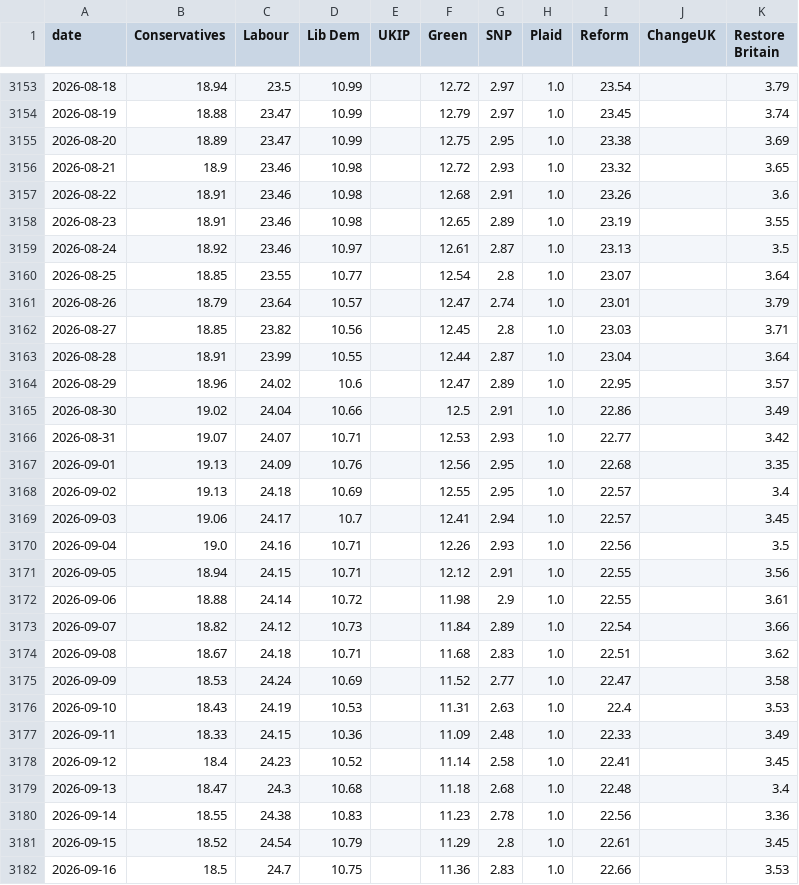
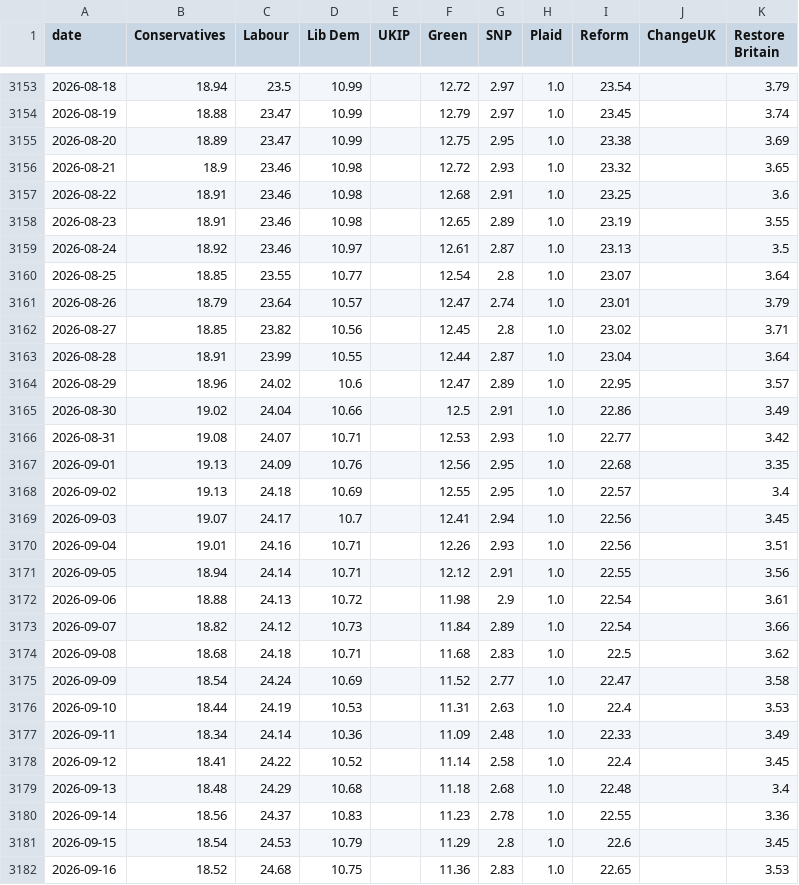
Before and after one commit to scottbar/polls, a CSV file: uk-polls-all.csv, drawn as a sheet; only a part is shown, gaps mark what is left out; the diff covers the shown part only.

```diff
--- a/uk-polls-all.csv
+++ b/uk-polls-all.csv
@@ -3156,3 +3156,3 @@ date,Conservatives,Labour,Lib Dem,UKIP,Green,SNP,Plaid,Reform,ChangeUK,Restore B
 2026-08-21,18.9,23.46,10.98,,12.72,2.93,1.0,23.32,,3.65
-2026-08-22,18.91,23.46,10.98,,12.68,2.91,1.0,23.26,,3.6
+2026-08-22,18.91,23.46,10.98,,12.68,2.91,1.0,23.25,,3.6
 2026-08-23,18.91,23.46,10.98,,12.65,2.89,1.0,23.19,,3.55
@@ -3161,3 +3161,3 @@ date,Conservatives,Labour,Lib Dem,UKIP,Green,SNP,Plaid,Reform,ChangeUK,Restore B
 2026-08-26,18.79,23.64,10.57,,12.47,2.74,1.0,23.01,,3.79
-2026-08-27,18.85,23.82,10.56,,12.45,2.8,1.0,23.03,,3.71
+2026-08-27,18.85,23.82,10.56,,12.45,2.8,1.0,23.02,,3.71
 2026-08-28,18.91,23.99,10.55,,12.44,2.87,1.0,23.04,,3.64
@@ -3165,18 +3165,18 @@ date,Conservatives,Labour,Lib Dem,UKIP,Green,SNP,Plaid,Reform,ChangeUK,Restore B
 2026-08-30,19.02,24.04,10.66,,12.5,2.91,1.0,22.86,,3.49
-2026-08-31,19.07,24.07,10.71,,12.53,2.93,1.0,22.77,,3.42
+2026-08-31,19.08,24.07,10.71,,12.53,2.93,1.0,22.77,,3.42
 2026-09-01,19.13,24.09,10.76,,12.56,2.95,1.0,22.68,,3.35
 2026-09-02,19.13,24.18,10.69,,12.55,2.95,1.0,22.57,,3.4
-2026-09-03,19.06,24.17,10.7,,12.41,2.94,1.0,22.57,,3.45
-2026-09-04,19.0,24.16,10.71,,12.26,2.93,1.0,22.56,,3.5
-2026-09-05,18.94,24.15,10.71,,12.12,2.91,1.0,22.55,,3.56
-2026-09-06,18.88,24.14,10.72,,11.98,2.9,1.0,22.55,,3.61
+2026-09-03,19.07,24.17,10.7,,12.41,2.94,1.0,22.56,,3.45
+2026-09-04,19.01,24.16,10.71,,12.26,2.93,1.0,22.56,,3.51
+2026-09-05,18.94,24.14,10.71,,12.12,2.91,1.0,22.55,,3.56
+2026-09-06,18.88,24.13,10.72,,11.98,2.9,1.0,22.54,,3.61
 2026-09-07,18.82,24.12,10.73,,11.84,2.89,1.0,22.54,,3.66
-2026-09-08,18.67,24.18,10.71,,11.68,2.83,1.0,22.51,,3.62
-2026-09-09,18.53,24.24,10.69,,11.52,2.77,1.0,22.47,,3.58
-2026-09-10,18.43,24.19,10.53,,11.31,2.63,1.0,22.4,,3.53
-2026-09-11,18.33,24.15,10.36,,11.09,2.48,1.0,22.33,,3.49
-2026-09-12,18.4,24.23,10.52,,11.14,2.58,1.0,22.41,,3.45
-2026-09-13,18.47,24.3,10.68,,11.18,2.68,1.0,22.48,,3.4
-2026-09-14,18.55,24.38,10.83,,11.23,2.78,1.0,22.56,,3.36
-2026-09-15,18.52,24.54,10.79,,11.29,2.8,1.0,22.61,,3.45
-2026-09-16,18.5,24.7,10.75,,11.36,2.83,1.0,22.66,,3.53
+2026-09-08,18.68,24.18,10.71,,11.68,2.83,1.0,22.5,,3.62
+2026-09-09,18.54,24.24,10.69,,11.52,2.77,1.0,22.47,,3.58
+2026-09-10,18.44,24.19,10.53,,11.31,2.63,1.0,22.4,,3.53
+2026-09-11,18.34,24.14,10.36,,11.09,2.48,1.0,22.33,,3.49
+2026-09-12,18.41,24.22,10.52,,11.14,2.58,1.0,22.4,,3.45
+2026-09-13,18.48,24.29,10.68,,11.18,2.68,1.0,22.48,,3.4
+2026-09-14,18.56,24.37,10.83,,11.23,2.78,1.0,22.55,,3.36
+2026-09-15,18.54,24.53,10.79,,11.29,2.8,1.0,22.6,,3.45
+2026-09-16,18.52,24.68,10.75,,11.36,2.83,1.0,22.65,,3.53
```
Also changed, not shown: 4 added rows and 98 edited cells elsewhere in this file, uk-polls.csv.
